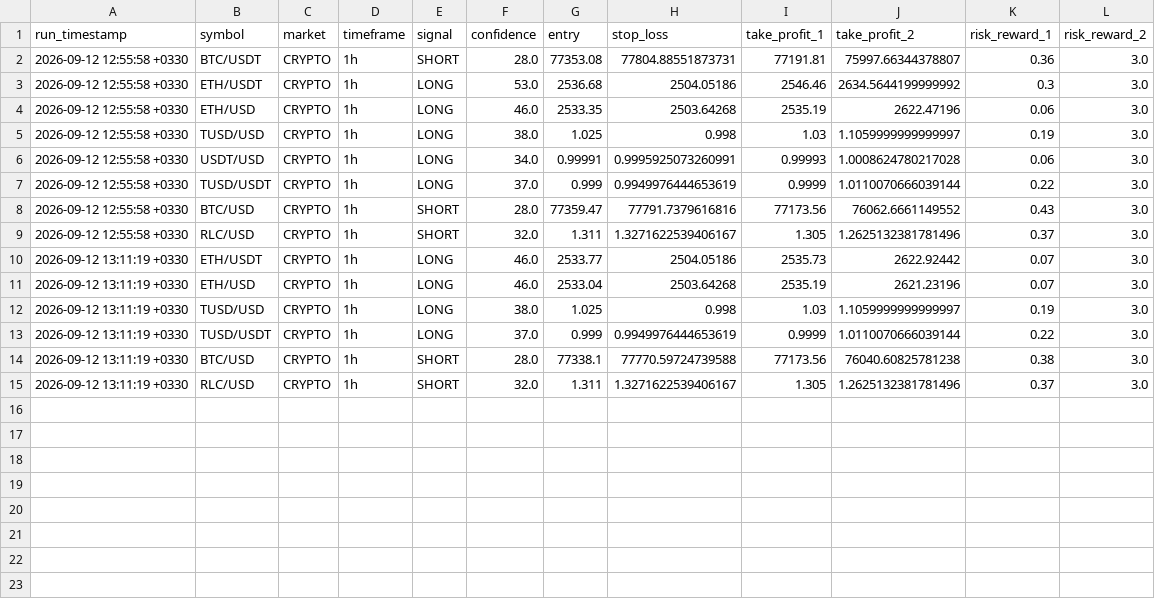
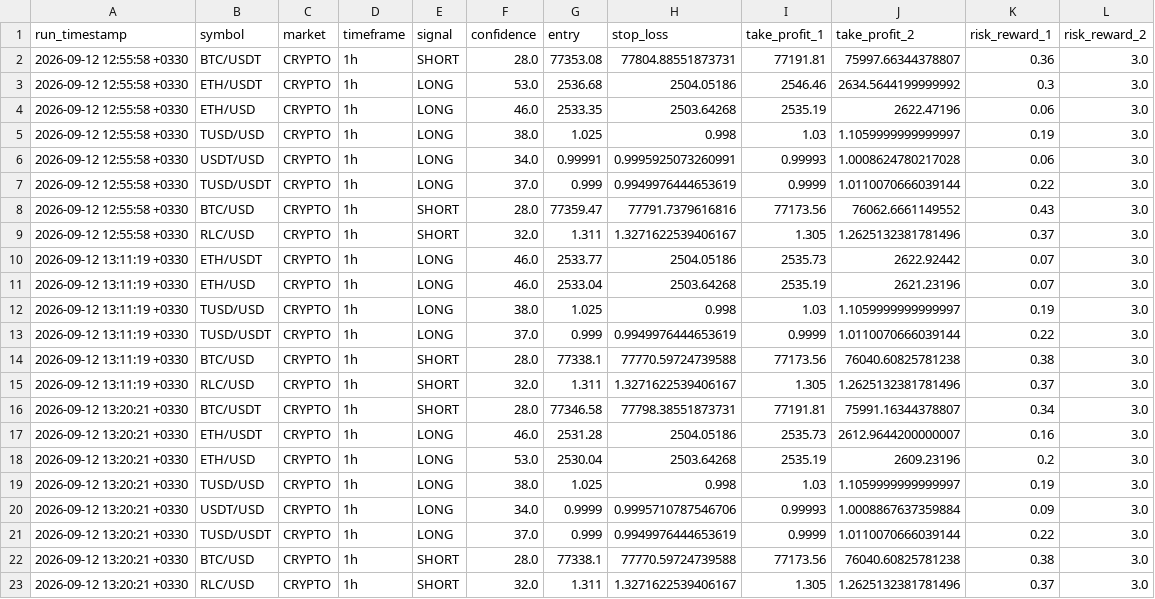
Before and after one commit to arshiya9113/crypto-gold-bot, a CSV file: signal_history.csv, drawn as a sheet; the diff names each change by its address in the sheet, - before the commit and + after, or states it on an @@ line.

Commit message:
chore: update signal history [skip ci]

```diff
--- a/signal_history.csv
+++ b/signal_history.csv
+row 16: 2026-09-12 13:20:21 +0330 | BTC/USDT | CRYPTO | 1h | SHORT | 28.0 | 77346.58 | 77798.38551873731 | 77191.81 | 75991.16344378807 | 0.34 | 3.0
+row 17: 2026-09-12 13:20:21 +0330 | ETH/USDT | CRYPTO | 1h | LONG | 46.0 | 2531.28 | 2504.05186 | 2535.73 | 2612.9644200000007 | 0.16 | 3.0
+row 18: 2026-09-12 13:20:21 +0330 | ETH/USD | CRYPTO | 1h | LONG | 53.0 | 2530.04 | 2503.64268 | 2535.19 | 2609.23196 | 0.2 | 3.0
+row 19: 2026-09-12 13:20:21 +0330 | TUSD/USD | CRYPTO | 1h | LONG | 38.0 | 1.025 | 0.998 | 1.03 | 1.1059999999999997 | 0.19 | 3.0
+row 20: 2026-09-12 13:20:21 +0330 | USDT/USD | CRYPTO | 1h | LONG | 34.0 | 0.9999 | 0.9995710787546706 | 0.99993 | 1.0008867637359884 | 0.09 | 3.0
+row 21: 2026-09-12 13:20:21 +0330 | TUSD/USDT | CRYPTO | 1h | LONG | 37.0 | 0.999 | 0.9949976444653619 | 0.9999 | 1.0110070666039144 | 0.22 | 3.0
+row 22: 2026-09-12 13:20:21 +0330 | BTC/USD | CRYPTO | 1h | SHORT | 28.0 | 77338.1 | 77770.59724739588 | 77173.56 | 76040.60825781238 | 0.38 | 3.0
+row 23: 2026-09-12 13:20:21 +0330 | RLC/USD | CRYPTO | 1h | SHORT | 32.0 | 1.311 | 1.3271622539406167 | 1.305 | 1.2625132381781496 | 0.37 | 3.0
```
